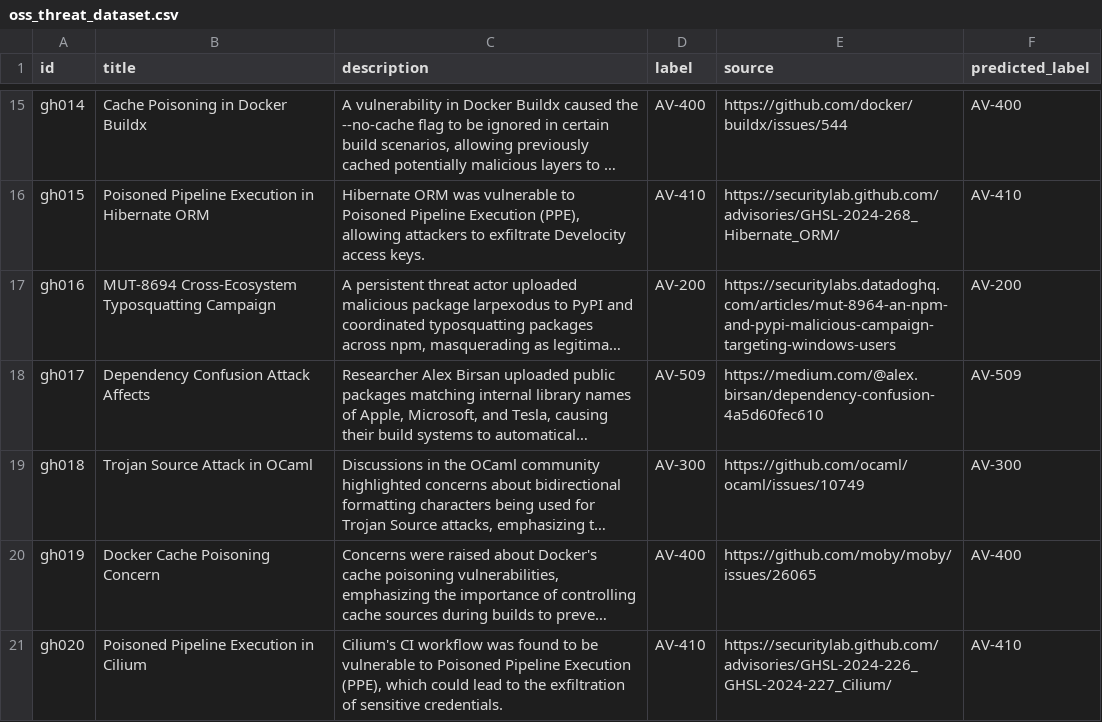
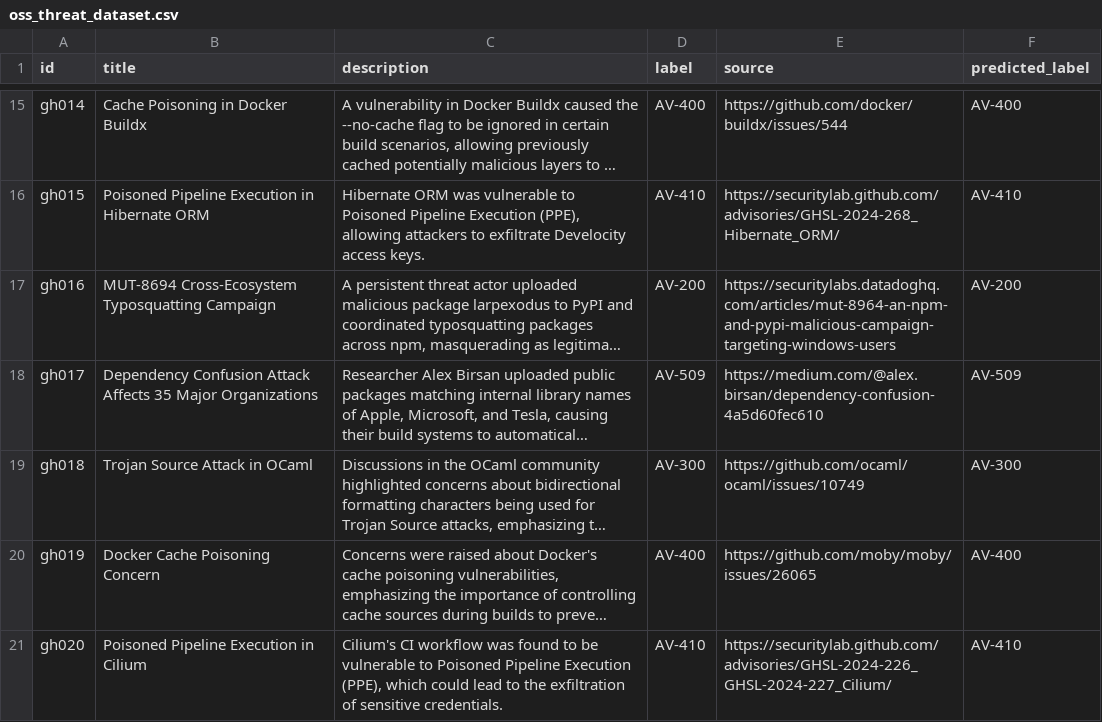
Before and after one commit to Mdniloykhan/oss-threat-data, a CSV file: data/oss_threat_dataset.csv, drawn as a sheet; only a part is shown, gaps mark what is left out; long unchanged cells end in …; the diff names each change by its address in the sheet, - before the commit and + after, or states it on an @@ line.

Commit message:
Update oss_threat_dataset.csv

```diff
--- a/data/oss_threat_dataset.csv
+++ b/data/oss_threat_dataset.csv
-B18 (title): …Attack Affects
+B18 (title): …Attack Affects 35 Major Organizations
```
